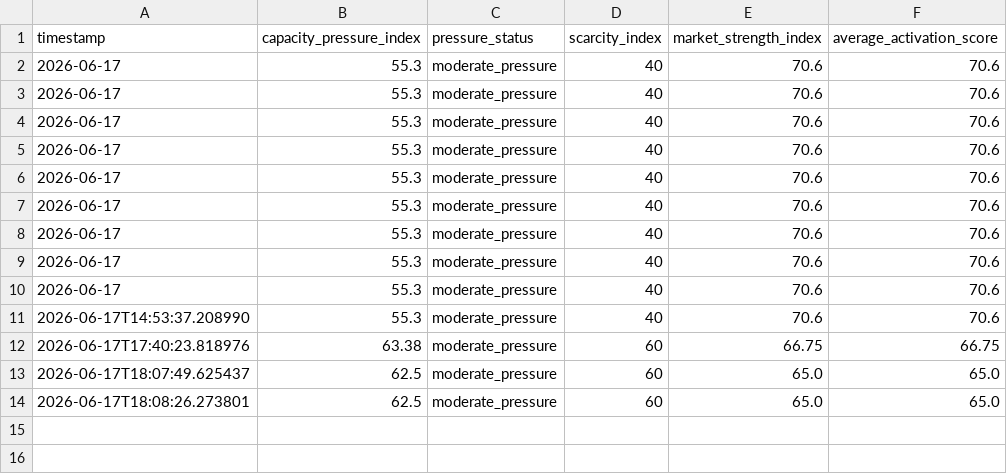
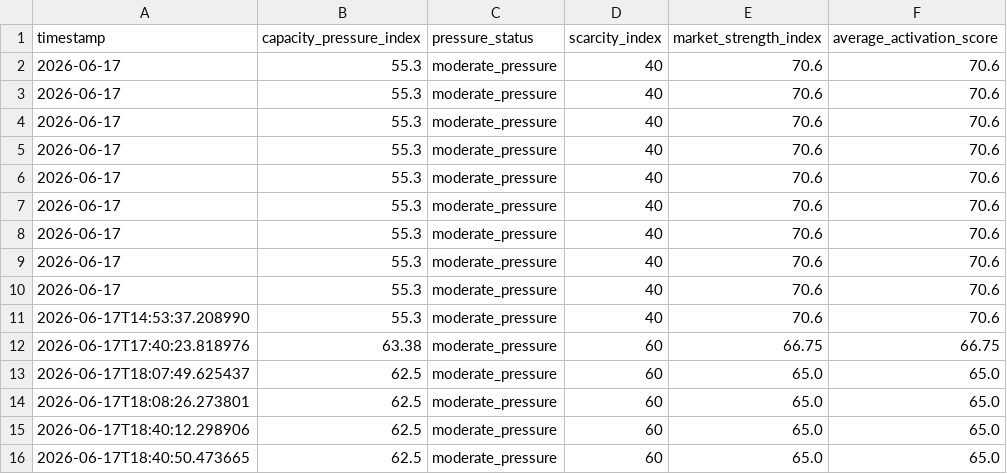
Before and after one commit to Jose3838/AI-RPCT, a CSV file: capacity_pressure_history.csv, drawn as a sheet; the diff names each change by its address in the sheet, - before the commit and + after, or states it on an @@ line.

```diff
--- a/capacity_pressure_history.csv
+++ b/capacity_pressure_history.csv
+row 15: 2026-06-17T18:40:12.298906 | 62.5 | moderate_pressure | 60 | 65.0 | 65.0
+row 16: 2026-06-17T18:40:50.473665 | 62.5 | moderate_pressure | 60 | 65.0 | 65.0
```
Also changed, not shown: forecast_history.csv, gpu_scarcity_history.csv, 15 other files.
